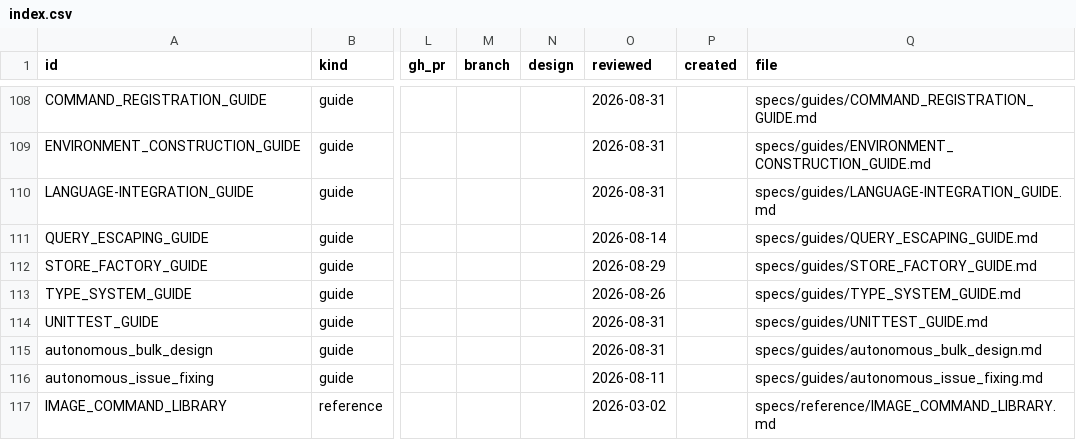
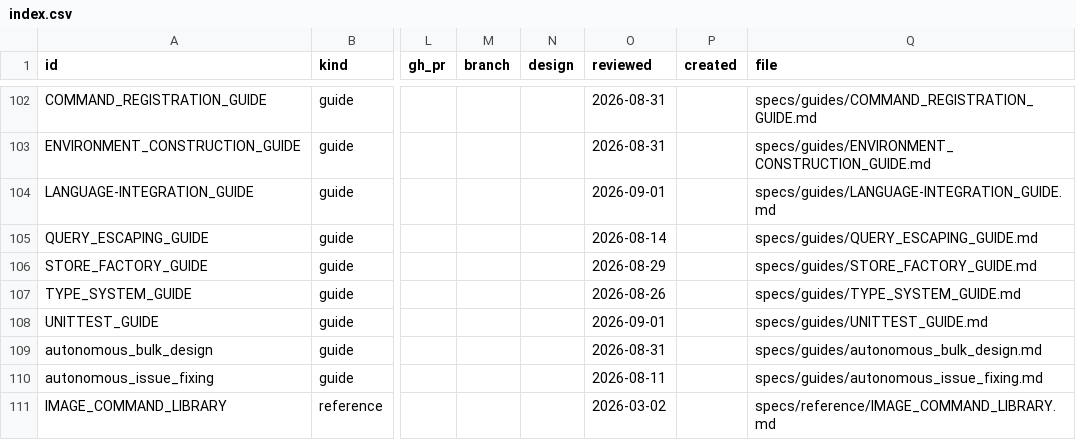
Before and after one commit to orest-d/liquers, a CSV file: specs/index.csv, drawn as a sheet; only a part is shown, gaps mark what is left out; addresses are those after the commit; the diff covers the shown part only; the diff names each change by its address in the sheet, - before the commit and + after, or states it on an @@ line.

```diff
--- a/specs/index.csv
+++ b/specs/index.csv
-O104 (reviewed): 2026-08-31
+O104 (reviewed): 2026-09-01
-O108 (reviewed): 2026-08-31
+O108 (reviewed): 2026-09-01
```
Also changed, not shown: 6 added rows and 6 removed rows elsewhere in this file, 22 other files.
